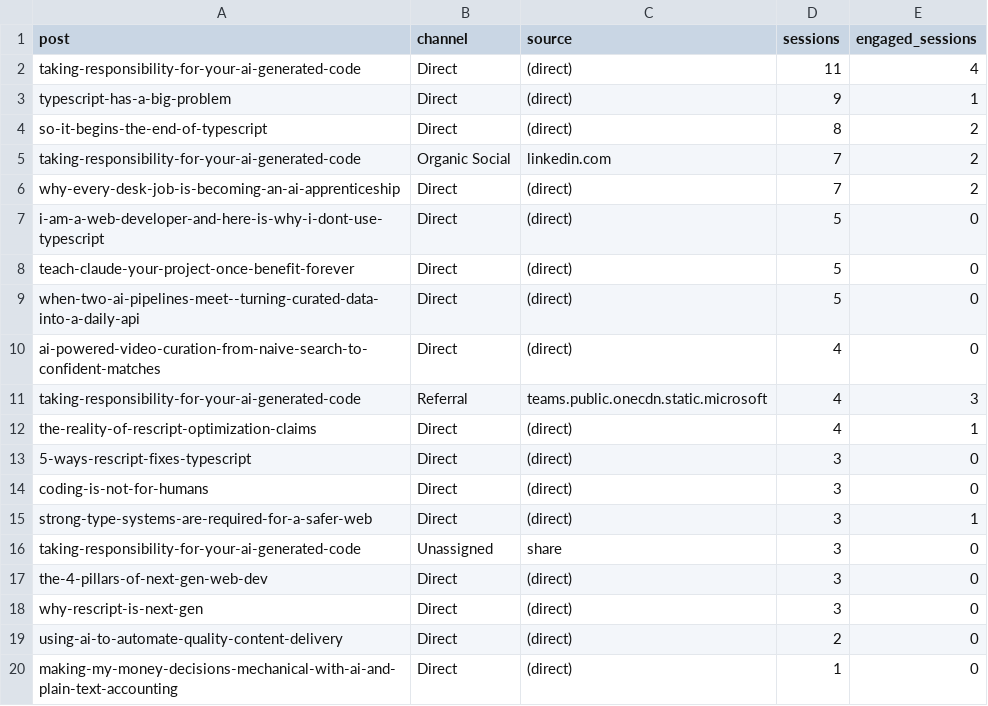
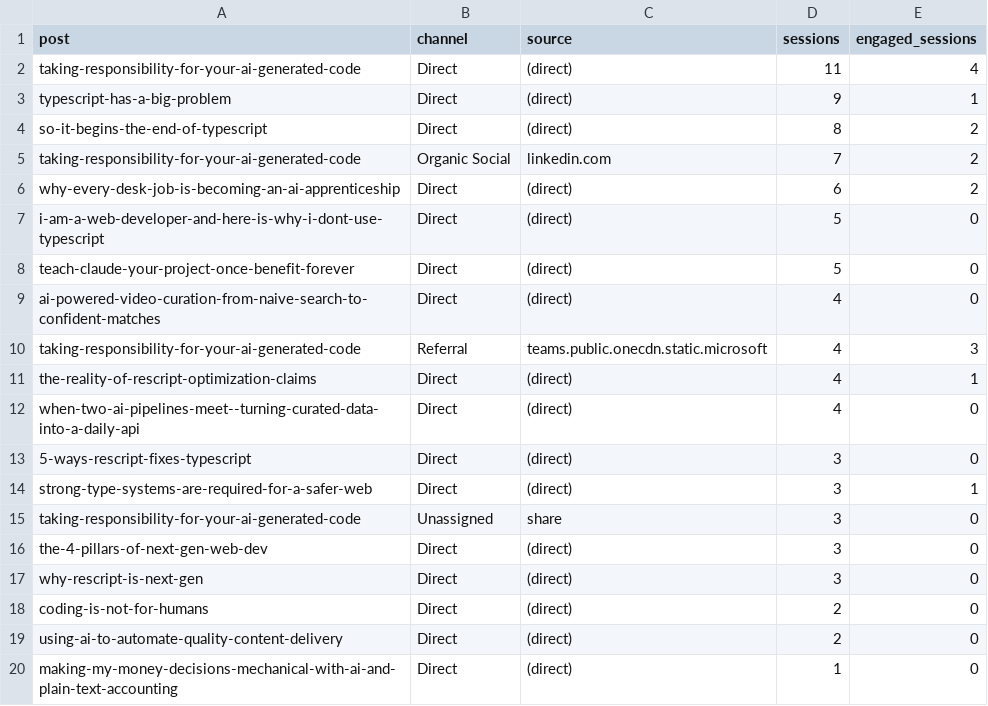
Before and after one commit to nathan-tranquilla/nathantranquilla.me, a CSV file: reports/traffic-sources.csv, drawn as a sheet; only a part is shown.

```diff
--- a/reports/traffic-sources.csv
+++ b/reports/traffic-sources.csv
@@ -5,6 +5,5 @@ post,channel,source,sessions,engaged_sessions
 "taking-responsibility-for-your-ai-generated-code","Organic Social","linkedin.com","7","2"
-"why-every-desk-job-is-becoming-an-ai-apprenticeship","Direct","(direct)","7","2"
+"why-every-desk-job-is-becoming-an-ai-apprenticeship","Direct","(direct)","6","2"
 "i-am-a-web-developer-and-here-is-why-i-dont-use-typescript","Direct","(direct)","5","0"
 "teach-claude-your-project-once-benefit-forever","Direct","(direct)","5","0"
-"when-two-ai-pipelines-meet--turning-curated-data-into-a-daily-api","Direct","(direct)","5","0"
 "ai-powered-video-curation-from-naive-search-to-confident-matches","Direct","(direct)","4","0"
@@ -12,4 +11,4 @@ post,channel,source,sessions,engaged_sessions
 "the-reality-of-rescript-optimization-claims","Direct","(direct)","4","1"
+"when-two-ai-pipelines-meet--turning-curated-data-into-a-daily-api","Direct","(direct)","4","0"
 "5-ways-rescript-fixes-typescript","Direct","(direct)","3","0"
-"coding-is-not-for-humans","Direct","(direct)","3","0"
 "strong-type-systems-are-required-for-a-safer-web","Direct","(direct)","3","1"
@@ -18,2 +17,3 @@ post,channel,source,sessions,engaged_sessions
 "why-rescript-is-next-gen","Direct","(direct)","3","0"
+"coding-is-not-for-humans","Direct","(direct)","2","0"
 "using-ai-to-automate-quality-content-delivery","Direct","(direct)","2","0"
```
Also changed, not shown: 2 other files.
